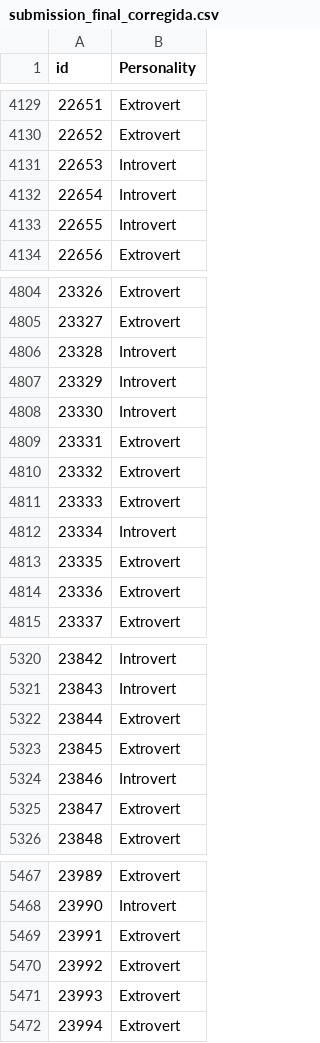
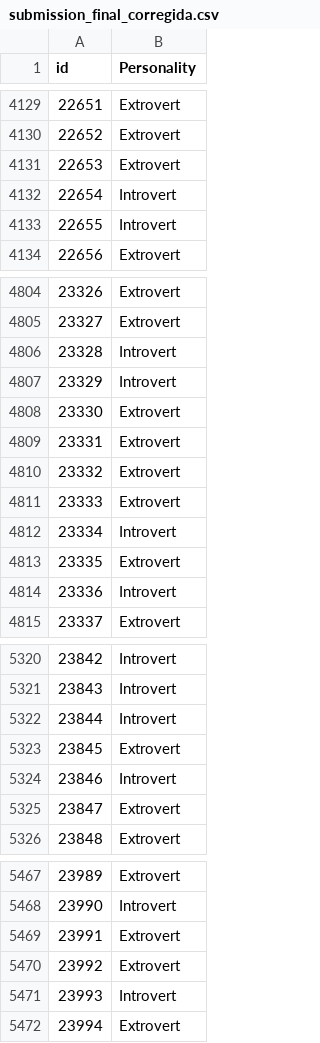
Before and after one commit to Ricardouchub/Predict-the-Introverts-from-the-Extroverts-Kaggle-Competition, a CSV file: submission_final_corregida.csv, drawn as a sheet; only a part is shown, gaps mark what is left out; the diff covers the shown part only.

```diff
--- a/submission_final_corregida.csv
+++ b/submission_final_corregida.csv
@@ -4130,3 +4130,3 @@ id,Personality
 22652,Extrovert
-22653,Introvert
+22653,Extrovert
 22654,Introvert
@@ -4807,3 +4807,3 @@ id,Personality
 23329,Introvert
-23330,Introvert
+23330,Extrovert
 23331,Extrovert
@@ -4813,3 +4813,3 @@ id,Personality
 23335,Extrovert
-23336,Extrovert
+23336,Introvert
 23337,Extrovert
@@ -5321,3 +5321,3 @@ id,Personality
 23843,Introvert
-23844,Extrovert
+23844,Introvert
 23845,Extrovert
@@ -5470,3 +5470,3 @@ id,Personality
 23992,Extrovert
-23993,Extrovert
+23993,Introvert
 23994,Extrovert
```
Also changed, not shown: 5 edited cells elsewhere in this file.
